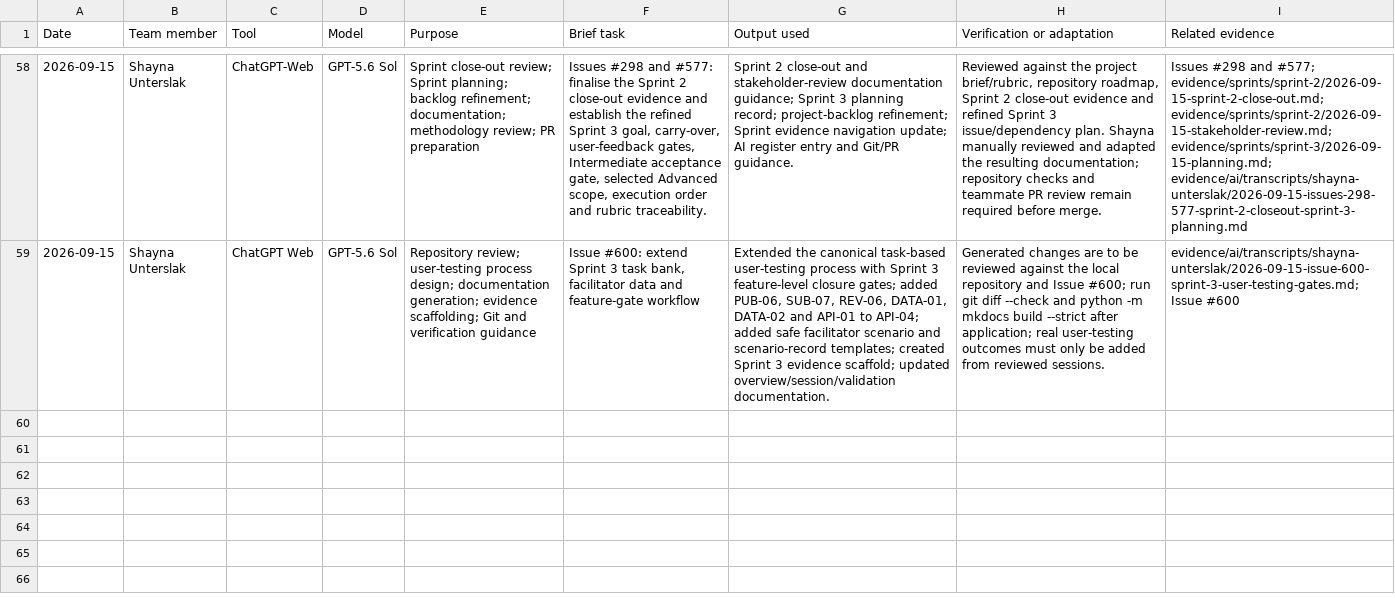
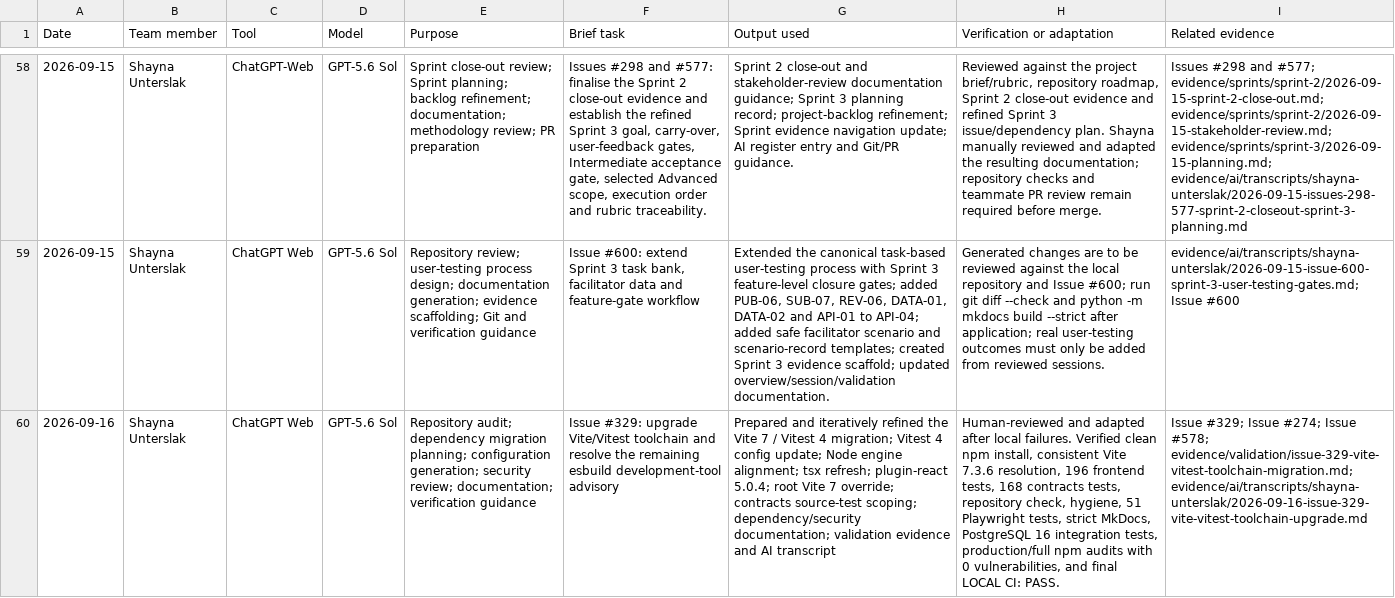
Before and after one commit to NadavSundy/Sport-Analytics-Tool, a CSV file: evidence/ai/registers/shayna-unterslak.csv, drawn as a sheet; only a part is shown, gaps mark what is left out; the diff names each change by its address in the sheet, - before the commit and + after, or states it on an @@ line.

```diff
--- a/evidence/ai/registers/shayna-unterslak.csv
+++ b/evidence/ai/registers/shayna-unterslak.csv
+row 60: 2026-09-16 | Shayna Unterslak | ChatGPT Web | GPT-5.6 Sol | Repository audit; dependency migration planning; configuration generation; security review; documentation; verification guidance | Issue #329: upgrade Vite/Vitest toolchain and resolve the remaining esbuild development-tool advisory | Prepared and iteratively refined the Vite 7 / Vitest 4 migration; Vitest 4 config update; Node engine alignment; tsx refresh; plugin-react 5.0.4; root Vite 7 override; contracts source-test scoping; dependency/security documentation; validation evidence and AI transcript | Human-reviewed and adapted after local failures. Verified clean npm install, consistent Vite 7.3.6 resolution, 196 frontend tests, 168 contracts tests, repository check, hygiene, 51 Playwright tests, strict MkDocs, PostgreSQL 16 integration tests, production/full npm audits with 0 vulnerabilities, and final LOCAL CI: PASS. | Issue #329; Issue #274; Issue #578; evidence/validation/issue-329-vite-vitest-toolchain-migration.md; evidence/ai/transcripts/shayna-unterslak/2026-09-16-issue-329-vite-vitest-toolchain-upgrade.md
```
Also changed, not shown: 20 other files.
